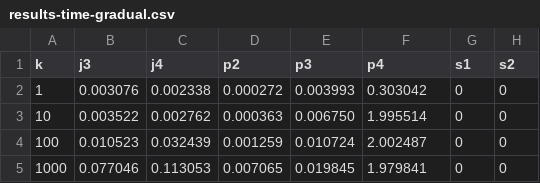
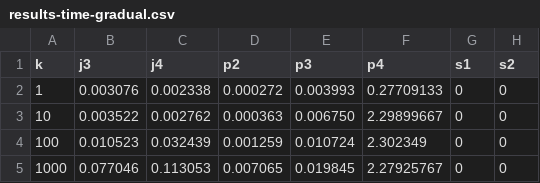
Before and after one commit to asugomez/qdags, a CSV file: runqueries/outputs/query1000results/original/results-time-gradual.csv, drawn as a sheet; only a part is shown; the diff names each change by its address in the sheet, - before the commit and + after, or states it on an @@ line.

Commit message:
[RESULTS][V1000][ORGINAL] fix ndoes and time for p4

```diff
--- a/runqueries/outputs/query1000results/original/results-time-gradual.csv
+++ b/runqueries/outputs/query1000results/original/results-time-gradual.csv
-F2 (p4): 0.303042
+F2 (p4): 0.27709133
-F3 (p4): 1.995514
+F3 (p4): 2.29899667
-F4 (p4): 2.002487
+F4 (p4): 2.302349
-F5 (p4): 1.979841
+F5 (p4): 2.27925767
```
Also changed, not shown: runqueries/outputs/query1000results/original/results-nodes-gradual.csv, 5 other files.
